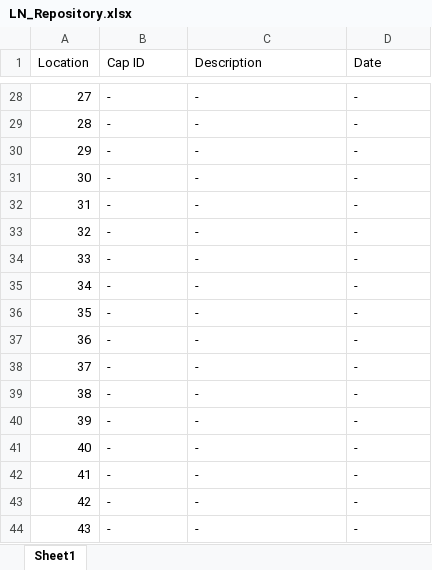
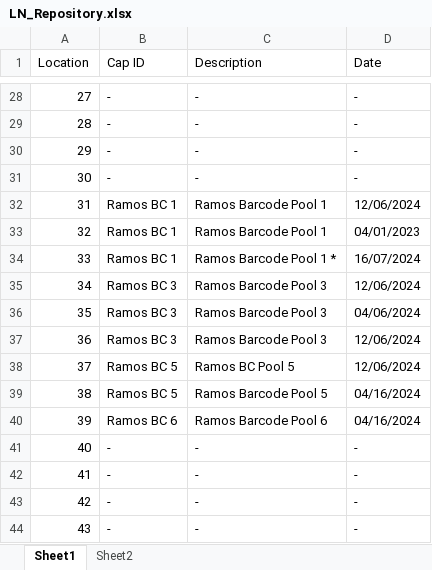
Before and after one commit to Kalloom6/Lab-Notebook, an Excel workbook: Data/LN_Repository.xlsx, sheet Sheet1, drawn as a sheet; only a part is shown, gaps mark what is left out; values as stored, in another font and other column widths than the file's, no borders; the diff covers the shown part only; the diff names each change by its address in the sheet, - before the commit and + after, or states it on an @@ line.

```diff
--- a/Data/LN_Repository.xlsx (sheet Sheet1)
+++ b/Data/LN_Repository.xlsx (sheet Sheet1)
+sheet tab: Sheet2
-B32:B34 (Cap ID): -
+B32:B34 (Cap ID): Ramos BC 1
-C32:C33 (Description): -
+C32:C33 (Description): Ramos Barcode Pool 1
-D32 (Date): -
+D32 (Date): 12/06/2024
-D33 (Date): -
+D33 (Date): 04/01/2023
-C34 (Description): -
+C34 (Description): Ramos Barcode Pool 1 *
-D34 (Date): -
+D34 (Date): 16/07/2024
-B35:B37 (Cap ID): -
+B35:B37 (Cap ID): Ramos BC 3
-C35:C37 (Description): -
+C35:C37 (Description): Ramos Barcode Pool 3
-D35 (Date): -
+D35 (Date): 12/06/2024
-D36 (Date): -
+D36 (Date): 04/06/2024
-D37:D38 (Date): -
+D37:D38 (Date): 12/06/2024
-B38:B39 (Cap ID): -
+B38:B39 (Cap ID): Ramos BC 5
-C38 (Description): -
+C38 (Description): Ramos BC Pool 5
-C39 (Description): -
+C39 (Description): Ramos Barcode Pool 5
-D39:D40 (Date): -
+D39:D40 (Date): 04/16/2024
-B40 (Cap ID): -
+B40 (Cap ID): Ramos BC 6
-C40 (Description): -
+C40 (Description): Ramos Barcode Pool 6
```
Also changed, not shown: 78 edited cells elsewhere in this sheet, 5 other files.
